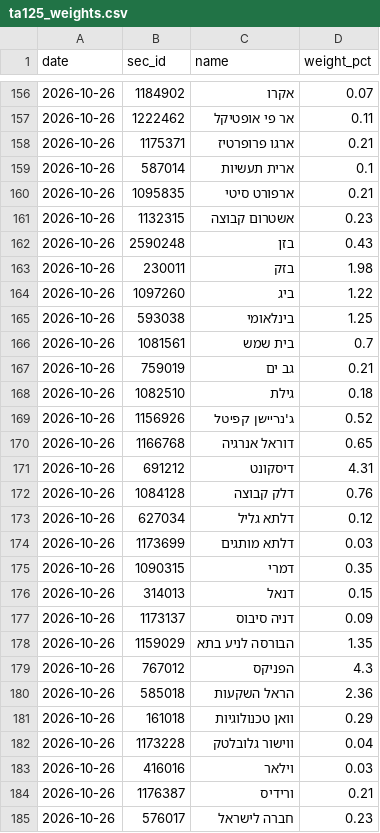
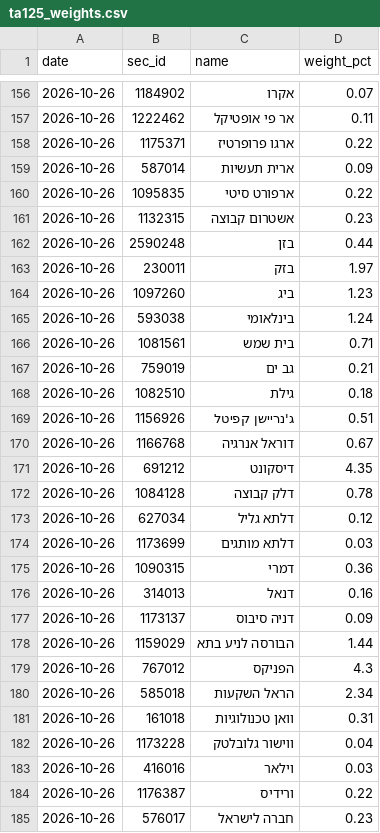
Before and after one commit to chen64-ux/tase-ytm-dashboard, a CSV file: data/ta125_weights.csv, drawn as a sheet; only a part is shown, gaps mark what is left out; the diff covers the shown part only.

```diff
--- a/data/ta125_weights.csv
+++ b/data/ta125_weights.csv
@@ -157,29 +157,29 @@
 2026-10-26,1222462,אר פי אופטיקל,0.11
-2026-10-26,1175371,ארגו פרופרטיז,0.21
-2026-10-26,587014,ארית תעשיות,0.1
-2026-10-26,1095835,ארפורט סיטי,0.21
+2026-10-26,1175371,ארגו פרופרטיז,0.22
+2026-10-26,587014,ארית תעשיות,0.09
+2026-10-26,1095835,ארפורט סיטי,0.22
 2026-10-26,1132315,אשטרום קבוצה,0.23
-2026-10-26,2590248,בזן,0.43
-2026-10-26,230011,בזק,1.98
-2026-10-26,1097260,ביג,1.22
-2026-10-26,593038,בינלאומי,1.25
-2026-10-26,1081561,בית שמש,0.7
+2026-10-26,2590248,בזן,0.44
+2026-10-26,230011,בזק,1.97
+2026-10-26,1097260,ביג,1.23
+2026-10-26,593038,בינלאומי,1.24
+2026-10-26,1081561,בית שמש,0.71
 2026-10-26,759019,גב ים,0.21
 2026-10-26,1082510,גילת,0.18
-2026-10-26,1156926,ג'נריישן קפיטל,0.52
-2026-10-26,1166768,דוראל אנרגיה,0.65
-2026-10-26,691212,דיסקונט,4.31
-2026-10-26,1084128,דלק קבוצה,0.76
+2026-10-26,1156926,ג'נריישן קפיטל,0.51
+2026-10-26,1166768,דוראל אנרגיה,0.67
+2026-10-26,691212,דיסקונט,4.35
+2026-10-26,1084128,דלק קבוצה,0.78
 2026-10-26,627034,דלתא גליל,0.12
 2026-10-26,1173699,דלתא מותגים,0.03
-2026-10-26,1090315,דמרי,0.35
-2026-10-26,314013,דנאל,0.15
+2026-10-26,1090315,דמרי,0.36
+2026-10-26,314013,דנאל,0.16
 2026-10-26,1173137,דניה סיבוס,0.09
-2026-10-26,1159029,הבורסה לניע בתא,1.35
+2026-10-26,1159029,הבורסה לניע בתא,1.44
 2026-10-26,767012,הפניקס,4.3
-2026-10-26,585018,הראל השקעות,2.36
-2026-10-26,161018,וואן טכנולוגיות,0.29
+2026-10-26,585018,הראל השקעות,2.34
+2026-10-26,161018,וואן טכנולוגיות,0.31
 2026-10-26,1173228,ווישור גלובלטק,0.04
 2026-10-26,416016,וילאר,0.03
-2026-10-26,1176387,ורידיס,0.21
+2026-10-26,1176387,ורידיס,0.22
 2026-10-26,576017,חברה לישראל,0.23
```
Also changed, not shown: 52 edited cells elsewhere in this file.
